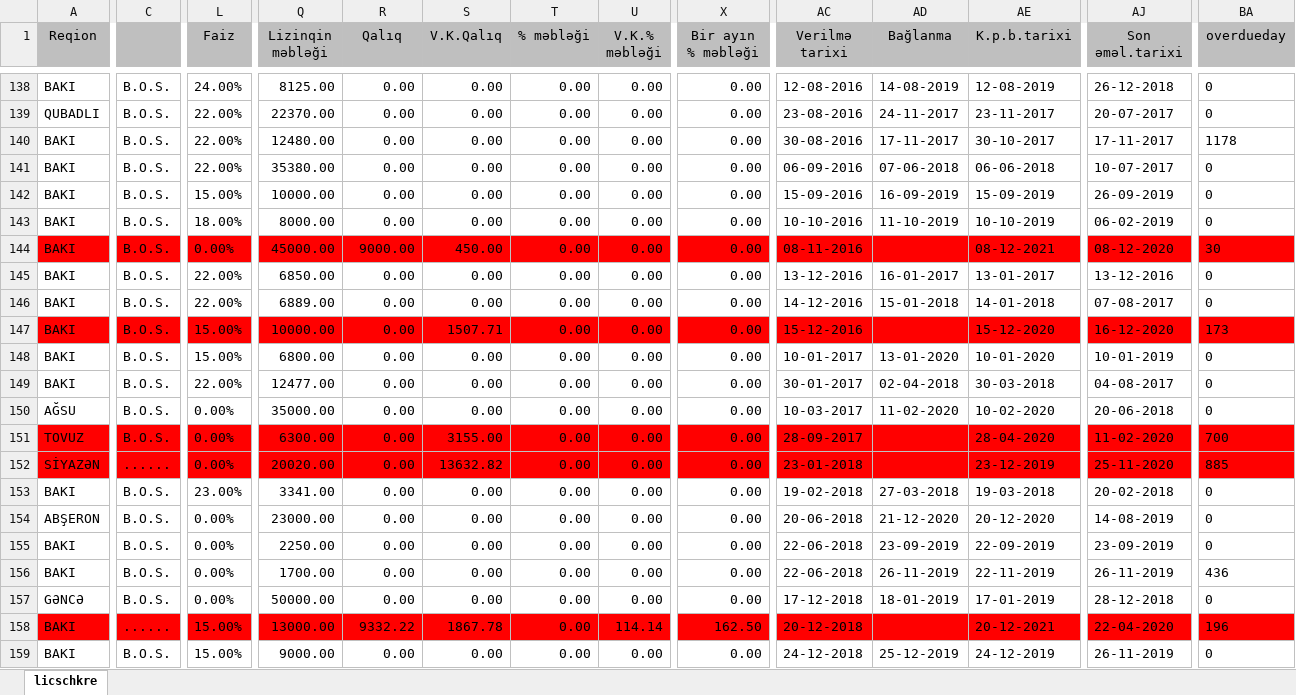
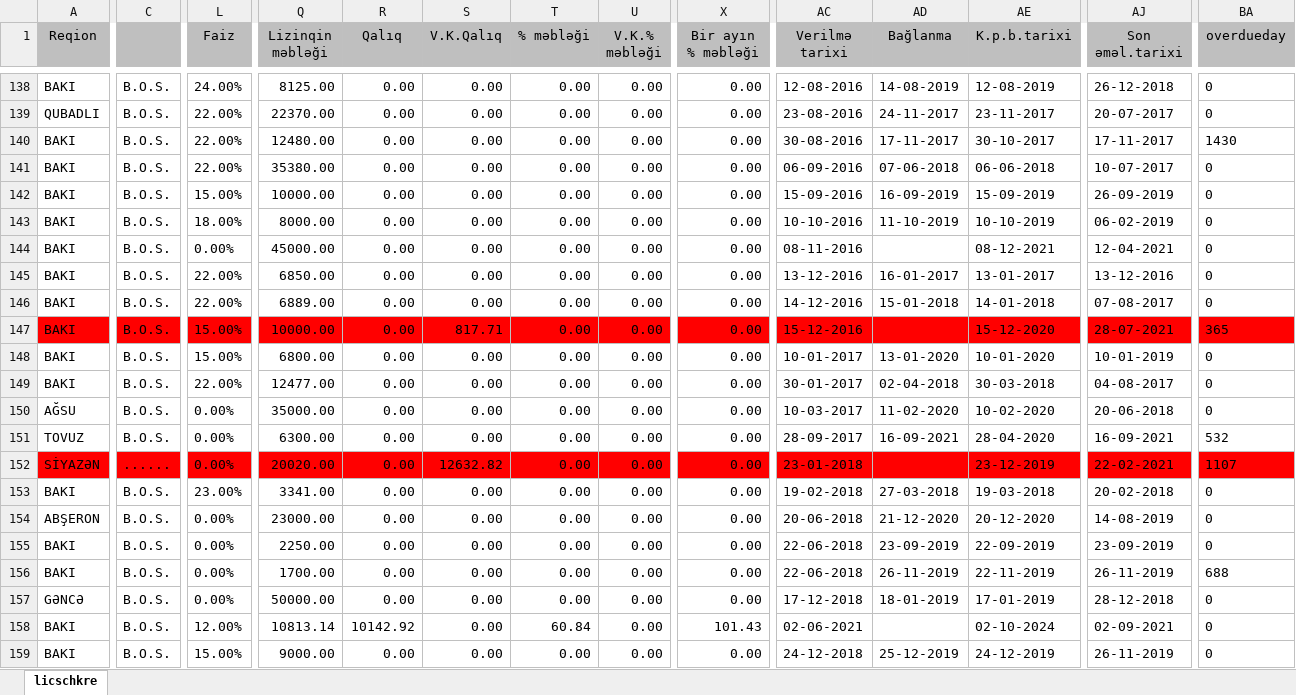
Before and after one commit to namikah/LizinqMuqavile, an Excel workbook: Lizinq Muqavile/bin/Debug/2.xlsx, sheet licschkre, drawn as a sheet; only a part is shown, gaps mark what is left out; values as stored, in another font and other column widths than the file's, no borders; the diff covers the shown part only; the diff names each change by its address in the sheet, - before the commit and + after, or states it on an @@ line.

```diff
--- a/Lizinq Muqavile/bin/Debug/2.xlsx (sheet licschkre)
+++ b/Lizinq Muqavile/bin/Debug/2.xlsx (sheet licschkre)
-BA140 (overdueday): 1178
+BA140 (overdueday): 1430
-A144:BA144 fill: #FF0000
+A144:BA144 fill: none
-R144 (Qalıq): 9000.00
+R144 (Qalıq): 0.00
-S144 (V.K.Qalıq): 450.00
+S144 (V.K.Qalıq): 0.00
-AJ144 (Son əməl.tarixi): 08-12-2020
+AJ144 (Son əməl.tarixi): 12-04-2021
-BA144 (overdueday): 30
+BA144 (overdueday): 0
-S147 (V.K.Qalıq): 1507.71
+S147 (V.K.Qalıq): 817.71
-AJ147 (Son əməl.tarixi): 16-12-2020
+AJ147 (Son əməl.tarixi): 28-07-2021
-BA147 (overdueday): 173
+BA147 (overdueday): 365
-A151:BA151 fill: #FF0000
+A151:BA151 fill: none
-S151 (V.K.Qalıq): 3155.00
+S151 (V.K.Qalıq): 0.00
-AD151 (Bağlanma): (empty)
+AD151 (Bağlanma): 16-09-2021
-AJ151 (Son əməl.tarixi): 11-02-2020
+AJ151 (Son əməl.tarixi): 16-09-2021
-BA151 (overdueday): 700
+BA151 (overdueday): 532
-S152 (V.K.Qalıq): 13632.82
+S152 (V.K.Qalıq): 12632.82
-AJ152 (Son əməl.tarixi): 25-11-2020
+AJ152 (Son əməl.tarixi): 22-02-2021
-BA152 (overdueday): 885
+BA152 (overdueday): 1107
-BA156 (overdueday): 436
+BA156 (overdueday): 688
-A158:BA158 fill: #FF0000
+A158:BA158 fill: none
-C158: ......
+C158: B.O.S.
-L158 (Faiz): 15.00%
+L158 (Faiz): 12.00%
-Q158 (Lizinqin məbləği): 13000.00
+Q158 (Lizinqin məbləği): 10813.14
-R158 (Qalıq): 9332.22
+R158 (Qalıq): 10142.92
-S158 (V.K.Qalıq): 1867.78
+S158 (V.K.Qalıq): 0.00
-T158 (% məbləği): 0.00
+T158 (% məbləği): 60.84
-U158 (V.K.% məbləği): 114.14
+U158 (V.K.% məbləği): 0.00
-X158 (Bir ayın % məbləği): 162.50
+X158 (Bir ayın % məbləği): 101.43
-AC158 (Verilmə tarixi): 20-12-2018
+AC158 (Verilmə tarixi): 02-06-2021
-AE158 (K.p.b.tarixi): 20-12-2021
+AE158 (K.p.b.tarixi): 02-10-2024
-AJ158 (Son əməl.tarixi): 22-04-2020
+AJ158 (Son əməl.tarixi): 02-09-2021
-BA158 (overdueday): 196
+BA158 (overdueday): 0
```
Also changed, not shown: 65 edited cells and cell formats elsewhere in this sheet, 30 other files.
